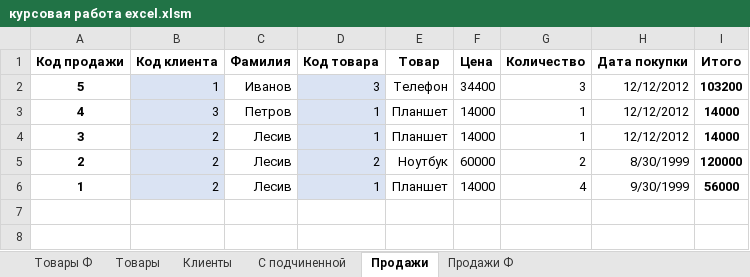
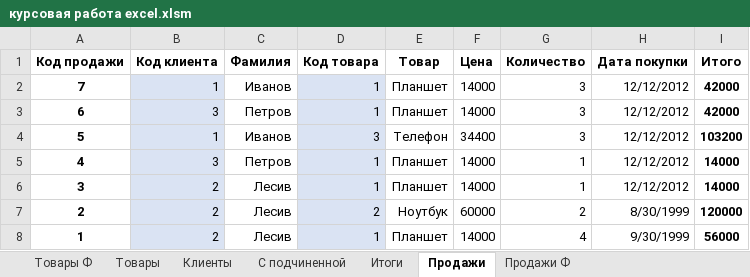
Before and after one commit to ISMAKOVA/SEMESTR_1-3, an Excel workbook: курсовая работа/курсовая работа excel.xlsm, sheet Продажи, drawn as a sheet; values as stored, in another font and other column widths than the file's, no borders; charts and pictures not drawn; the diff names each change by its address in the sheet, - before the commit and + after, or states it on an @@ line.

```diff
--- a/курсовая работа/курсовая работа excel.xlsm (sheet Продажи)
+++ b/курсовая работа/курсовая работа excel.xlsm (sheet Продажи)
+sheet tab: Итоги
+row 2: 7 | 1 | Иванов | 1 | Планшет | 14000 | 3 | 12/12/2012 | 42000
+row 3: 6 | 3 | Петров | 1 | Планшет | 14000 | 3 | 12/12/2012 | 42000
```
Also changed, not shown: sheet С подчиненной, sheet Продажи Ф, charts or pictures, 14 other files.
